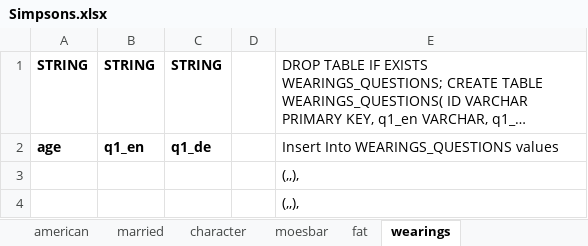
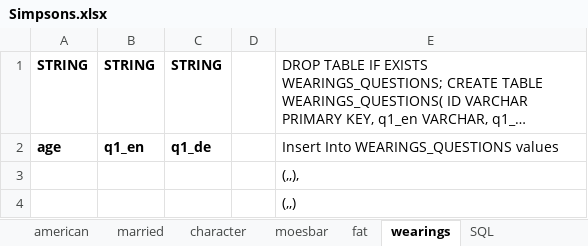
Before and after one commit to nappydevelopment/Nappy-the-ingenious-docs, an Excel workbook: Simpsons.xlsx, sheet wearings, drawn as a sheet; long unchanged cells end in …; values as stored, in another font and other column widths than the file's, no borders; the diff names each change by its address in the sheet, - before the commit and + after, or states it on an @@ line.

```diff
--- a/Simpsons.xlsx (sheet wearings)
+++ b/Simpsons.xlsx (sheet wearings)
+sheet tab: SQL
-E4: (,,),
+E4: (,,)
```
